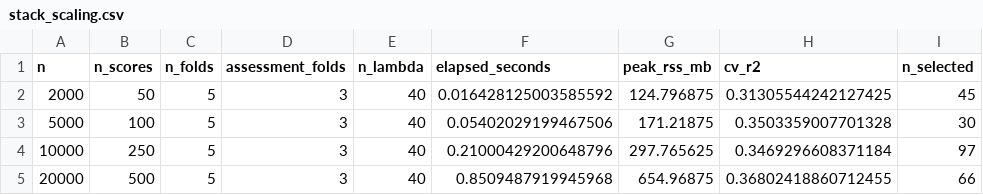
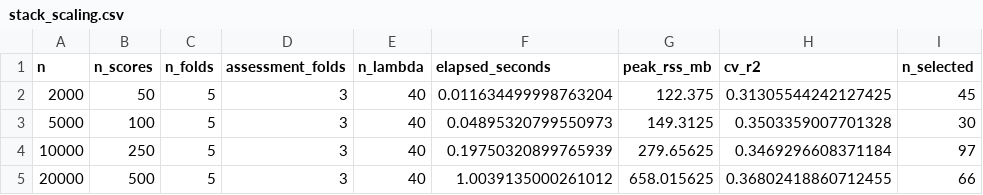
Before and after one commit to bvilhjal/multipgs, a CSV file: benchmarks/results/stack_scaling.csv, drawn as a sheet.

```diff
--- a/benchmarks/results/stack_scaling.csv
+++ b/benchmarks/results/stack_scaling.csv
@@ -1,5 +1,5 @@
 n,n_scores,n_folds,assessment_folds,n_lambda,elapsed_seconds,peak_rss_mb,cv_r2,n_selected
-2000,50,5,3,40,0.016428125003585592,124.796875,0.31305544242127425,45
-5000,100,5,3,40,0.05402029199467506,171.21875,0.3503359007701328,30
-10000,250,5,3,40,0.21000429200648796,297.765625,0.3469296608371184,97
-20000,500,5,3,40,0.8509487919945968,654.96875,0.36802418860712455,66
+2000,50,5,3,40,0.011634499998763204,122.375,0.31305544242127425,45
+5000,100,5,3,40,0.04895320799550973,149.3125,0.3503359007701328,30
+10000,250,5,3,40,0.19750320899765939,279.65625,0.3469296608371184,97
+20000,500,5,3,40,1.0039135000261012,658.015625,0.36802418860712455,66
```
Also changed, not shown: 23 other files.
